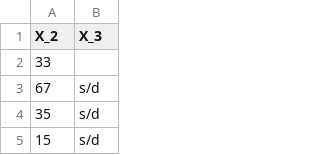
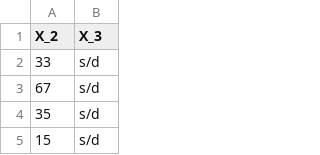
Before and after one commit to gbritos-UTN-FRH/Prueba1_100datos_2columnas, a CSV file: Prueba_DOS_50_filas.csv, drawn as a sheet; only a part is shown.

Commit message:
Prueba_DOS_50_filas.csv

```diff
--- a/Prueba_DOS_50_filas.csv
+++ b/Prueba_DOS_50_filas.csv
@@ -1,3 +1,3 @@
 X_2,X_3
-33,
+33,s/d
 67,s/d
```
